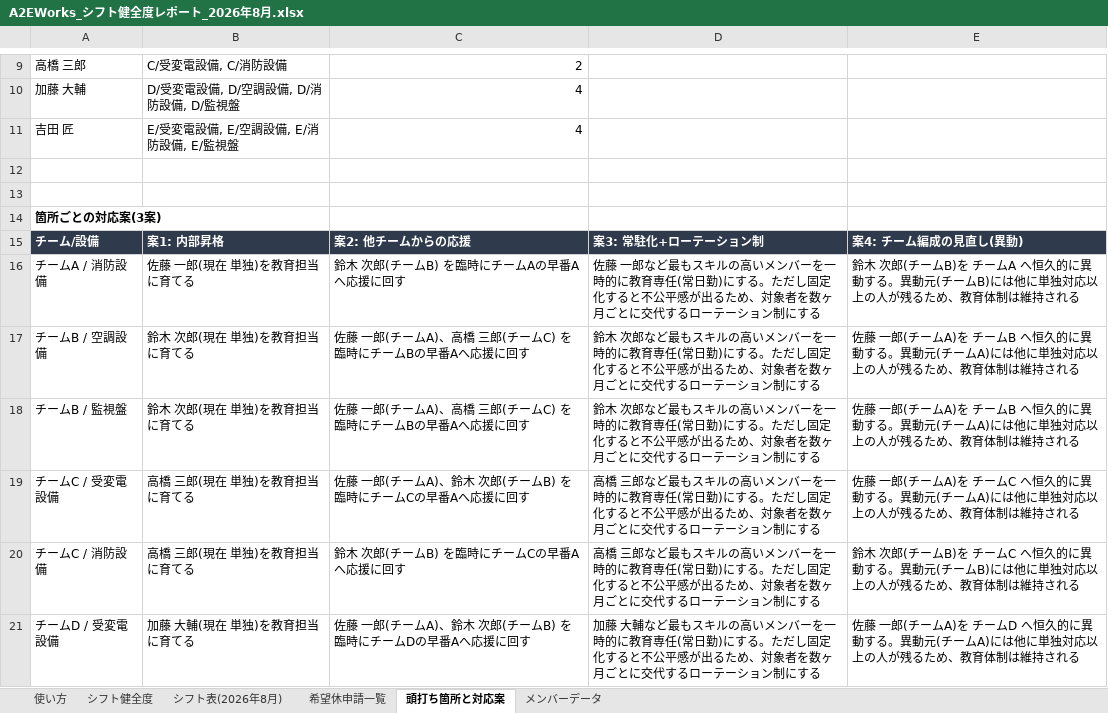
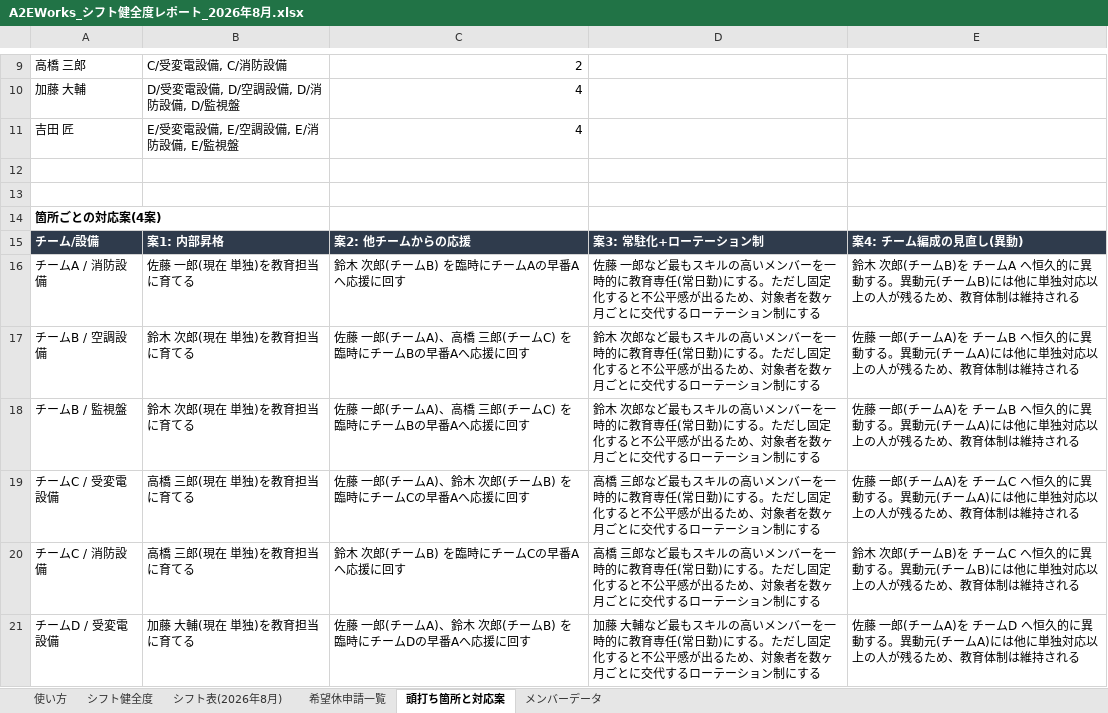
Before and after one commit to a2e-works/Shift_Generate_Demo, an Excel workbook: excel/A2EWorks_シフト健全度レポート_2026年8月.xlsx, sheet 頭打ち箇所と対応案, drawn as a sheet; only a part is shown, gaps mark what is left out; values as stored, in another font and other column widths than the file's, no borders; the diff names each change by its address in the sheet, - before the commit and + after, or states it on an @@ line.

```diff
--- a/excel/A2EWorks_シフト健全度レポート_2026年8月.xlsx (sheet 頭打ち箇所と対応案)
+++ b/excel/A2EWorks_シフト健全度レポート_2026年8月.xlsx (sheet 頭打ち箇所と対応案)
-A14: 箇所ごとの対応案(3案)
+A14: 箇所ごとの対応案(4案)
```
Also changed, not shown: sheet 使い方, 4 other files.
